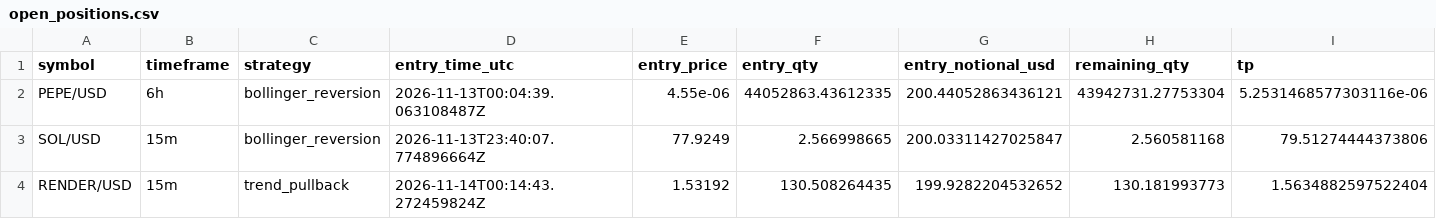
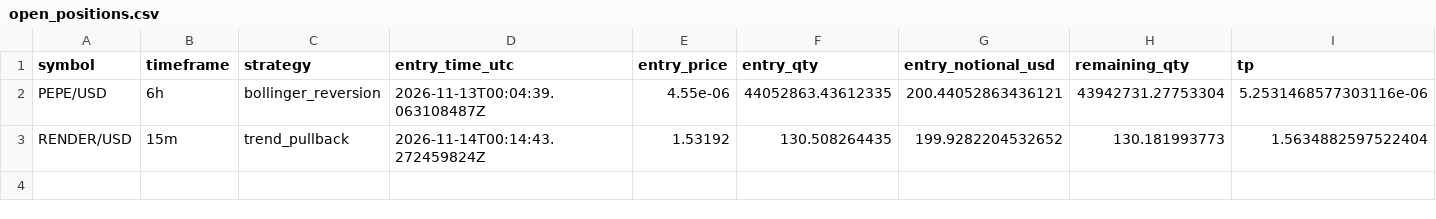
Before and after one commit to Rand0mUs3r-afk/CryptoStrategyLab, a CSV file: open_positions.csv, drawn as a sheet; only a part is shown; rows hold the shown columns only; the diff names each change by its address in the sheet, - before the commit and + after, or states it on an @@ line.

```diff
--- a/open_positions.csv
+++ b/open_positions.csv
-row 3: SOL/USD | 15m | bollinger_reversion | 2026-11-13T23:40:07.774896664Z | 77.9249 | 2.566998665 | 200.03311427025847 | 2.560581168 | 79.51274444373806
```
Also changed, not shown: closed_trades.csv, orders.csv, 9 other files.
